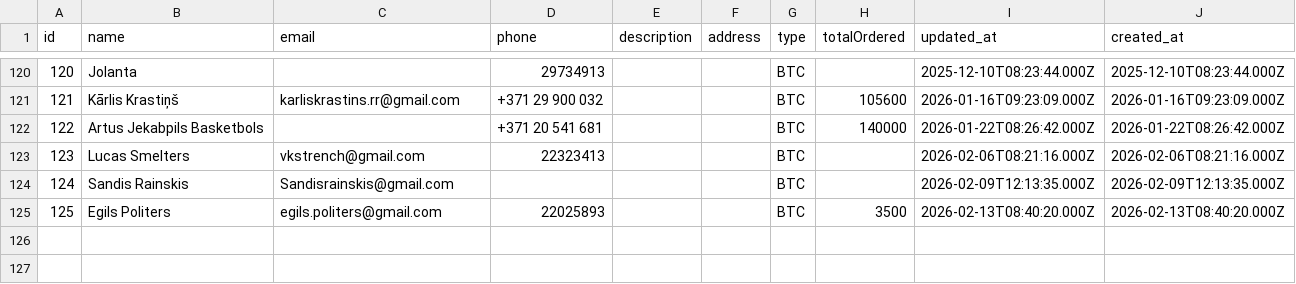
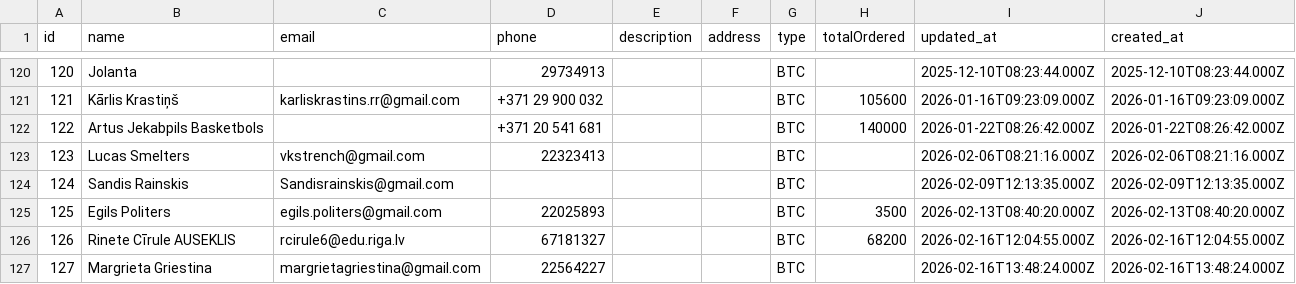
Before and after one commit to Amaseal/anothercrm, a CSV file: exports/clients.csv, drawn as a sheet; only a part is shown, gaps mark what is left out.

```diff
--- a/exports/clients.csv
+++ b/exports/clients.csv
@@ -125 +125,3 @@ id,name,email,phone,description,address,type,totalOrdered,updated_at,created_at
 125,Egils Politers,egils.politers@gmail.com,22025893,,,BTC,3500,2026-02-13T08:40:20.000Z,2026-02-13T08:40:20.000Z
+126,Rinete Cīrule AUSEKLIS,rcirule6@edu.riga.lv,67181327,,,BTC,68200,2026-02-16T12:04:55.000Z,2026-02-16T12:04:55.000Z
+127,Margrieta Griestina,margrietagriestina@gmail.com,22564227 ,,,BTC,,2026-02-16T13:48:24.000Z,2026-02-16T13:48:24.000Z
```
Also changed, not shown: exports/files.csv, exports/game_attempts.csv, 31 other files.
